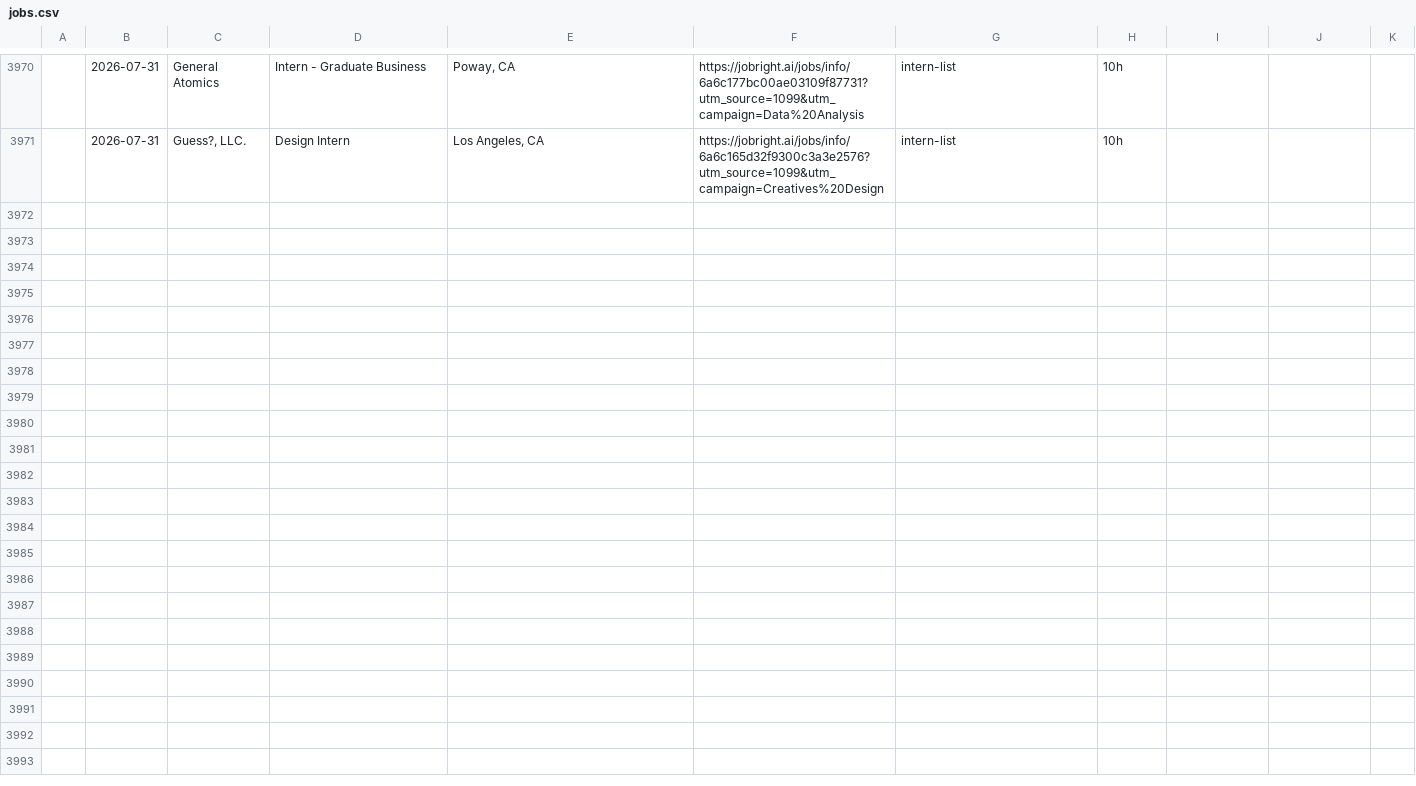
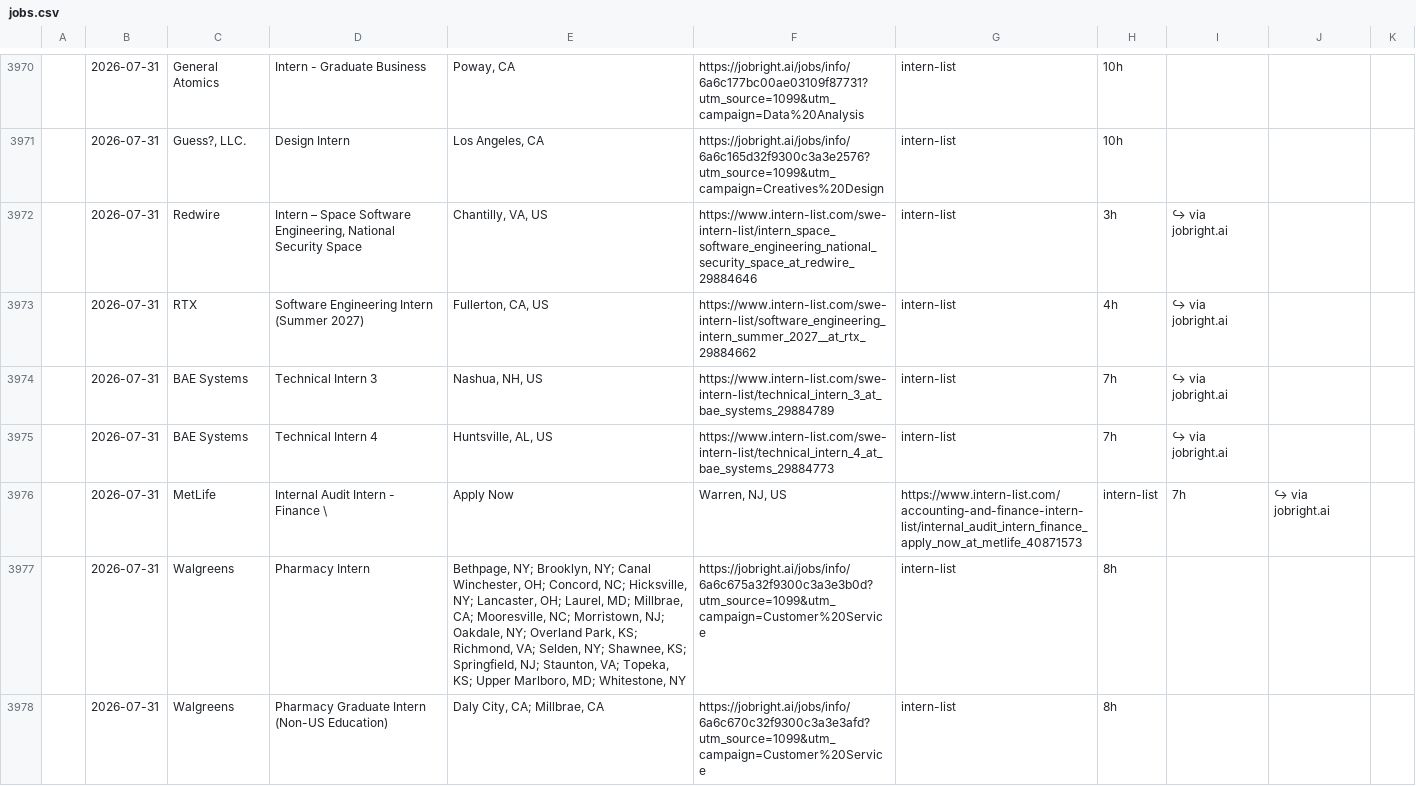
Before and after one commit to andrianthan/jobs-data, a CSV file: jobs.csv, drawn as a sheet; only a part is shown, gaps mark what is left out; the diff covers the shown part only; the diff names each change by its address in the sheet, - before the commit and + after, or states it on an @@ line.

```diff
--- a/jobs.csv
+++ b/jobs.csv
+row 3972:  | 2026-07-31 | Redwire | Intern – Space Software Engineering, National Security Space | Chantilly, VA, US | https://www.intern-list.com/swe-intern-list/intern_space_software_engineering_national_security_space_at_redwire_29884646 | intern-list | 3h | ↪ via jobright.ai
+row 3973:  | 2026-07-31 | RTX | Software Engineering Intern (Summer 2027) | Fullerton, CA, US | https://www.intern-list.com/swe-intern-list/software_engineering_intern_summer_2027__at_rtx_29884662 | intern-list | 4h | ↪ via jobright.ai
+row 3974:  | 2026-07-31 | BAE Systems | Technical Intern 3 | Nashua, NH, US | https://www.intern-list.com/swe-intern-list/technical_intern_3_at_bae_systems_29884789 | intern-list | 7h | ↪ via jobright.ai
+row 3975:  | 2026-07-31 | BAE Systems | Technical Intern 4 | Huntsville, AL, US | https://www.intern-list.com/swe-intern-list/technical_intern_4_at_bae_systems_29884773 | intern-list | 7h | ↪ via jobright.ai
+row 3976:  | 2026-07-31 | MetLife | Internal Audit Intern - Finance \ | Apply Now | Warren, NJ, US | https://www.intern-list.com/accounting-and-finance-intern-list/internal_audit_intern_finance_apply_now_at_metlife_40871573 | intern-list | 7h | ↪ via jobright.ai
+row 3977:  | 2026-07-31 | Walgreens | Pharmacy Intern | Bethpage, NY; Brooklyn, NY; Canal Winchester, OH; Concord, NC; Hicksville, NY; Lancaster, OH; Laurel, MD; Millbrae, CA; Mooresville, NC; Morristown, NJ; Oakdale, NY; Overland Park, KS; Richmond, VA; Selden, NY; Shawnee, KS; Springfield, NJ; Staunton, VA; Topeka, KS; Upper Marlboro, MD; Whitestone, NY | https://jobright.ai/jobs/info/6a6c675a32f9300c3a3e3b0d?utm_source=1099&utm_campaign=Customer%20Service | intern-list | 8h
+row 3978:  | 2026-07-31 | Walgreens | Pharmacy Graduate Intern (Non-US Education) | Daly City, CA; Millbrae, CA | https://jobright.ai/jobs/info/6a6c670c32f9300c3a3e3afd?utm_source=1099&utm_campaign=Customer%20Service | intern-list | 8h
```
Also changed, not shown: 20 added rows elsewhere in this file.
